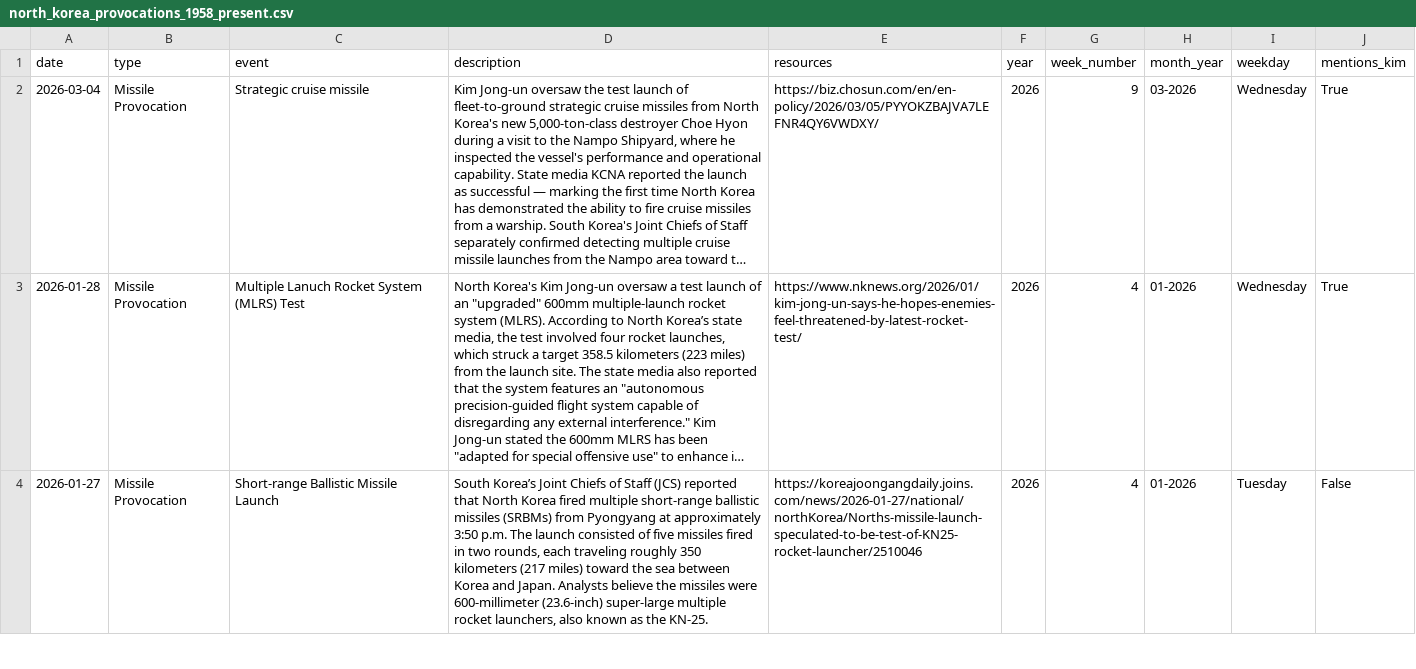
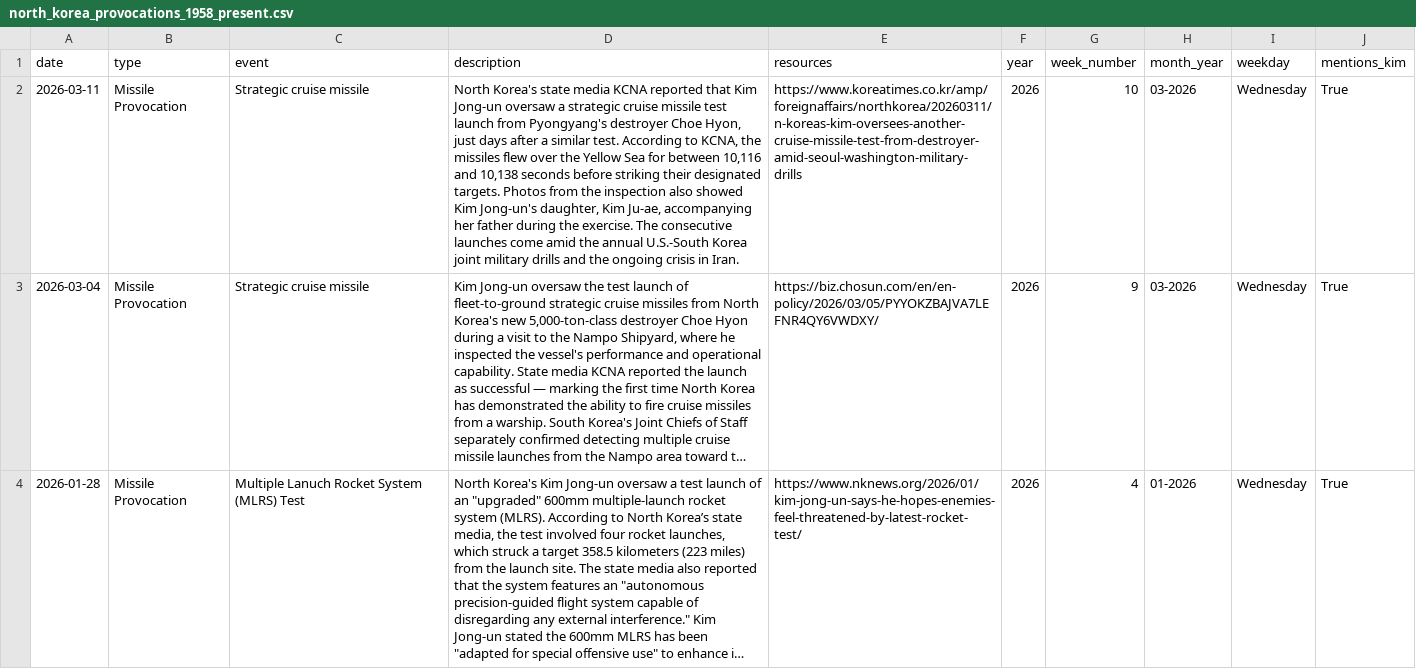
Before and after one commit to stiles/north-korea-provocations, a CSV file: data/processed/north_korea_provocations_1958_present.csv, drawn as a sheet; only a part is shown; the shorter side is filled out with more unchanged rows; long unchanged cells end in …; the diff covers the shown part only; the diff names each change by its address in the sheet, - before the commit and + after, or states it on an @@ line.

Commit message:
bot fetched/updated data

```diff
--- a/data/processed/north_korea_provocations_1958_present.csv
+++ b/data/processed/north_korea_provocations_1958_present.csv
+row 2: 2026-03-11 | Missile Provocation | Strategic cruise missile | North Korea's state media KCNA reported that Kim Jong-un oversaw a strategic cruise missile test launch from Pyongyang's destroyer Choe Hyon, just days after a similar test. According to KCNA, the missiles flew over the Yellow Sea for between 10,116 and 10,138 seconds before striking their designated targets. Photos from the inspection also showed Kim Jong-un's daughter, Kim Ju-ae, accompanying her father during the exercise. The consecutive launches come amid the annual U.S.-South Korea joint military drills and the ongoing crisis in Iran. | https://www.koreatimes.co.kr/amp/foreignaffairs/northkorea/20260311/n-koreas-kim-oversees-another-cruise-missile-test-from-destroyer-amid-seoul-washington-military-drills | 2026 | 10 | 03-2026 | Wednesday | True
```
Also changed, not shown: 1 edited cell elsewhere in this file, data/raw/north_korea_provocations_1958_present.csv, 2 other files.
